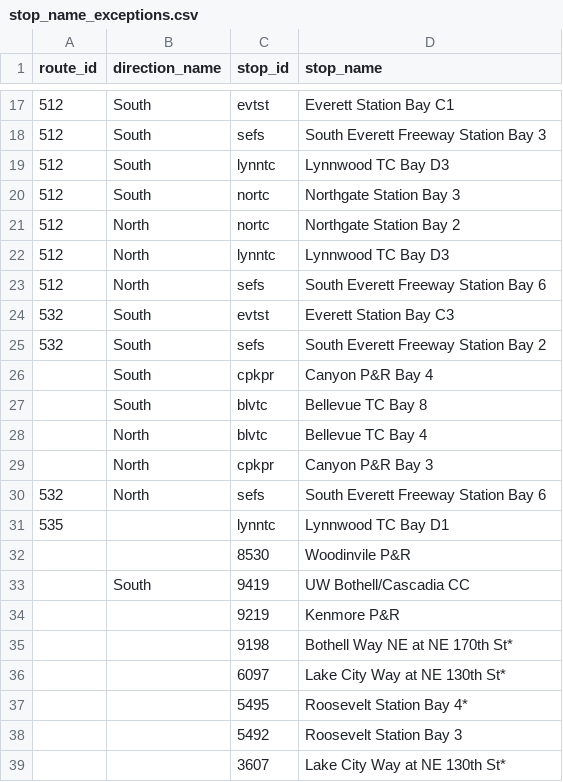
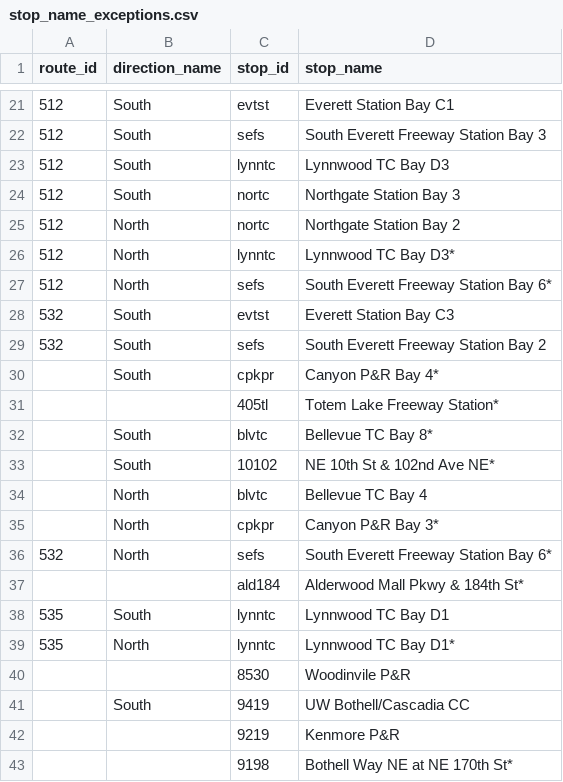
Before and after one commit to alexanderlew/alexanderlew.github.io, a CSV file: data/stop_name_exceptions.csv, drawn as a sheet; only a part is shown, gaps mark what is left out; the shorter side is filled out with more unchanged rows; the diff covers the shown part only.

Commit message:
Update stop name exceptions for CT routes

```diff
--- a/data/stop_name_exceptions.csv
+++ b/data/stop_name_exceptions.csv
@@ -21,12 +25,16 @@ route_id,direction_name,stop_id,stop_name
 512,North,nortc,Northgate Station Bay 2
-512,North,lynntc,Lynnwood TC Bay D3
-512,North,sefs,South Everett Freeway Station Bay 6
+512,North,lynntc,Lynnwood TC Bay D3*
+512,North,sefs,South Everett Freeway Station Bay 6*
 532,South,evtst,Everett Station Bay C3
 532,South,sefs,South Everett Freeway Station Bay 2
-,South,cpkpr,Canyon P&R Bay 4
-,South,blvtc,Bellevue TC Bay 8
+,South,cpkpr,Canyon P&R Bay 4*
+,,405tl,Totem Lake Freeway Station*
+,South,blvtc,Bellevue TC Bay 8*
+,South,10102,NE 10th St & 102nd Ave NE*
 ,North,blvtc,Bellevue TC Bay 4
-,North,cpkpr,Canyon P&R Bay 3
-532,North,sefs,South Everett Freeway Station Bay 6
-535,,lynntc,Lynnwood TC Bay D1
+,North,cpkpr,Canyon P&R Bay 3*
+532,North,sefs,South Everett Freeway Station Bay 6*
+,,ald184,Alderwood Mall Pkwy & 184th St*
+535,South,lynntc,Lynnwood TC Bay D1
+535,North,lynntc,Lynnwood TC Bay D1*
 ,,8530,Woodinvile P&R
```
Also changed, not shown: 5 added rows and 6 edited cells elsewhere in this file.
